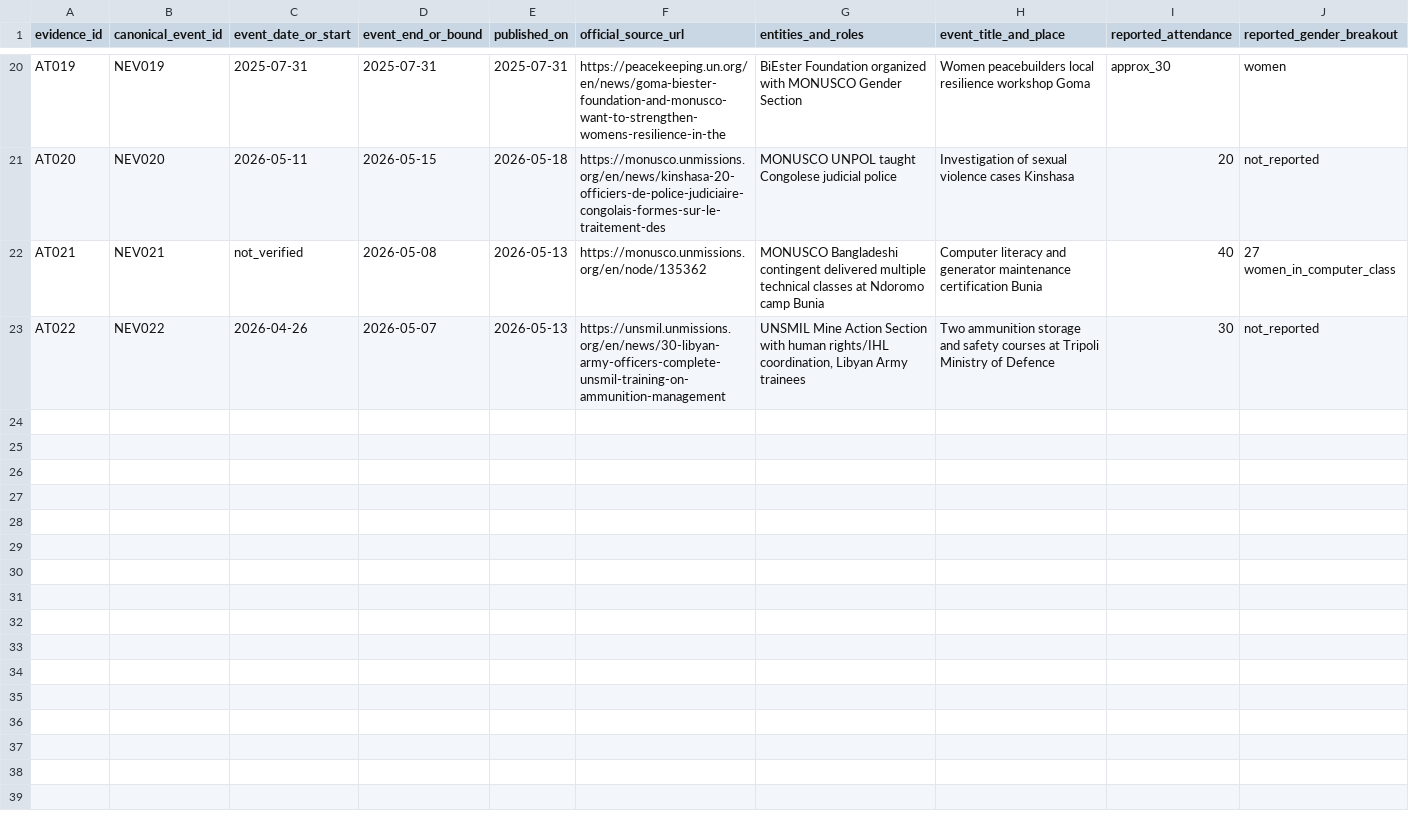
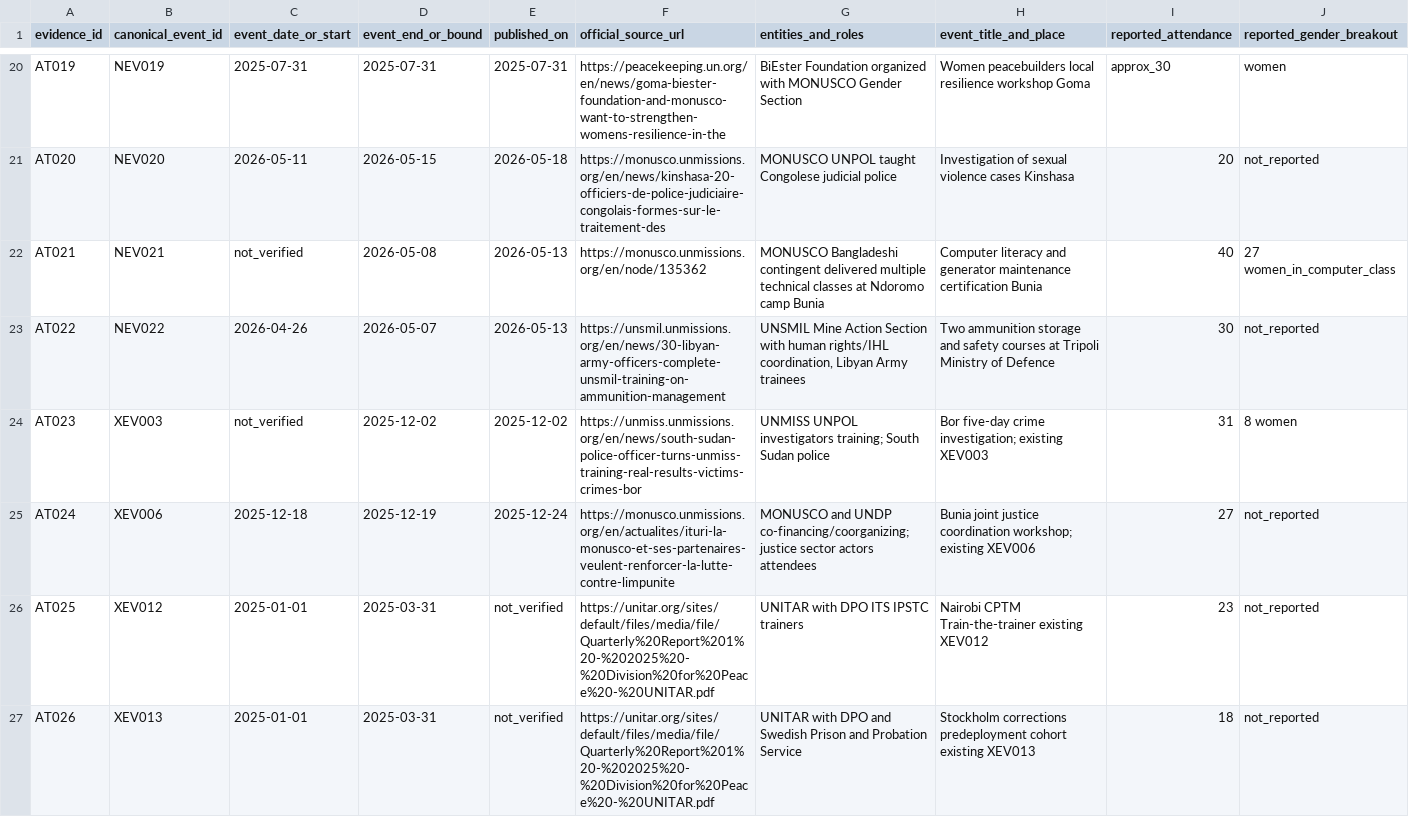
Before and after one commit to LystadJS/UN-Peace-Operations-Efficiency, a CSV file: data/census_v4/attendance_evidence.csv, drawn as a sheet; only a part is shown, gaps mark what is left out; rows hold the shown columns only; the diff covers the shown part only; the diff names each change by its address in the sheet, - before the commit and + after, or states it on an @@ line.

Commit message:
Link verified attendance claims back to eight existing UN field/training identities without inflating delivered-event count

```diff
--- a/data/census_v4/attendance_evidence.csv
+++ b/data/census_v4/attendance_evidence.csv
+row 24: AT023 | XEV003 | not_verified | 2025-12-02 | 2025-12-02 | https://unmiss.unmissions.org/en/news/south-sudan-police-officer-turns-unmiss-training-real-results-victims-crimes-bor | UNMISS UNPOL investigators training; South Sudan police | Bor five-day crime investigation; existing XEV003 | 31 | 8 women
+row 25: AT024 | XEV006 | 2025-12-18 | 2025-12-19 | 2025-12-24 | https://monusco.unmissions.org/en/actualites/ituri-la-monusco-et-ses-partenaires-veulent-renforcer-la-lutte-contre-limpunite | MONUSCO and UNDP co-financing/coorganizing; justice sector actors attendees | Bunia joint justice coordination workshop; existing XEV006 | 27 | not_reported
+row 26: AT025 | XEV012 | 2025-01-01 | 2025-03-31 | not_verified | https://unitar.org/sites/default/files/media/file/Quarterly%20Report%201%20-%202025%20-%20Division%20for%20Peace%20-%20UNITAR.pdf | UNITAR with DPO ITS IPSTC trainers | Nairobi CPTM Train-the-trainer existing XEV012 | 23 | not_reported
+row 27: AT026 | XEV013 | 2025-01-01 | 2025-03-31 | not_verified | https://unitar.org/sites/default/files/media/file/Quarterly%20Report%201%20-%202025%20-%20Division%20for%20Peace%20-%20UNITAR.pdf | UNITAR with DPO and Swedish Prison and Probation Service | Stockholm corrections predeployment cohort existing XEV013 | 18 | not_reported
```
Also changed, not shown: 4 added rows elsewhere in this file.
